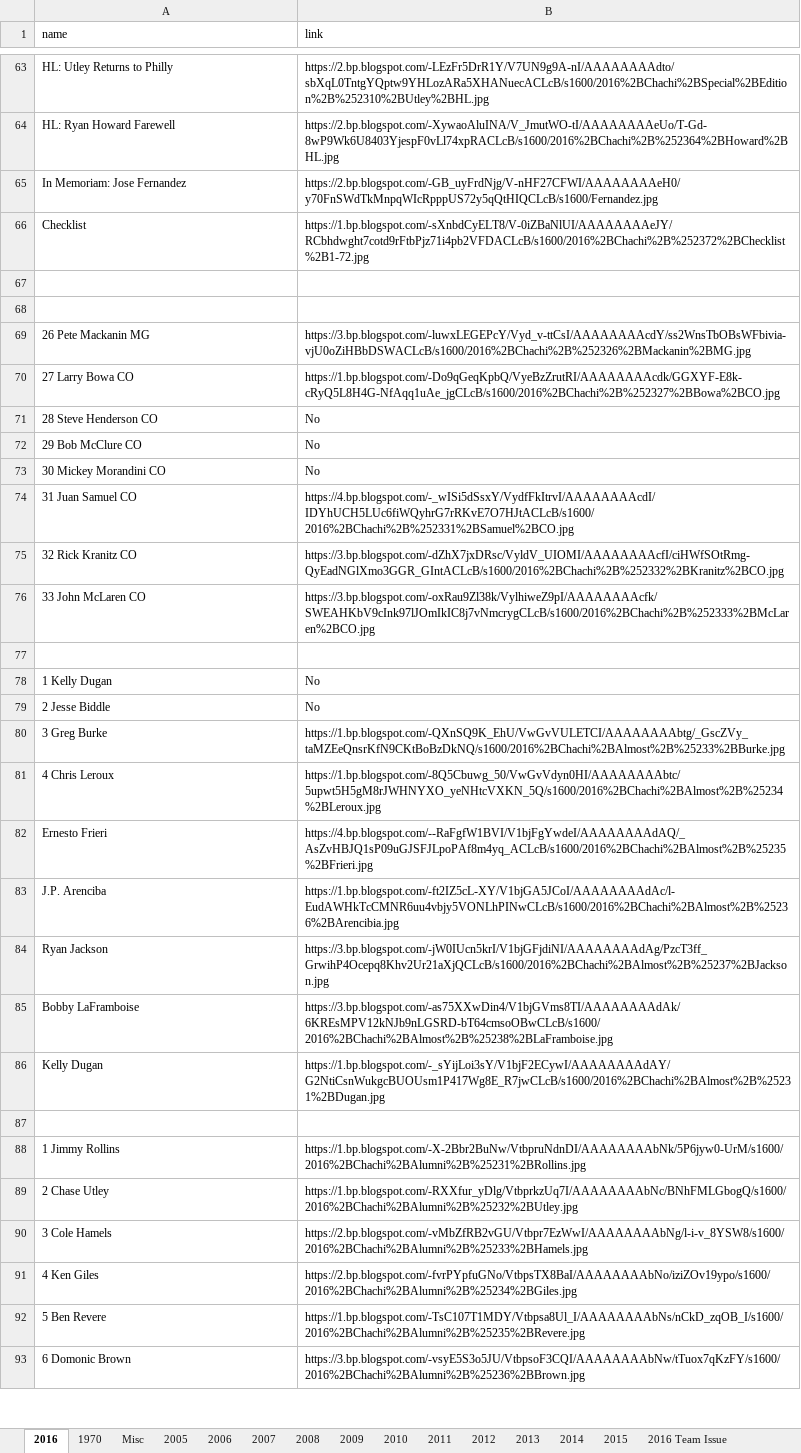
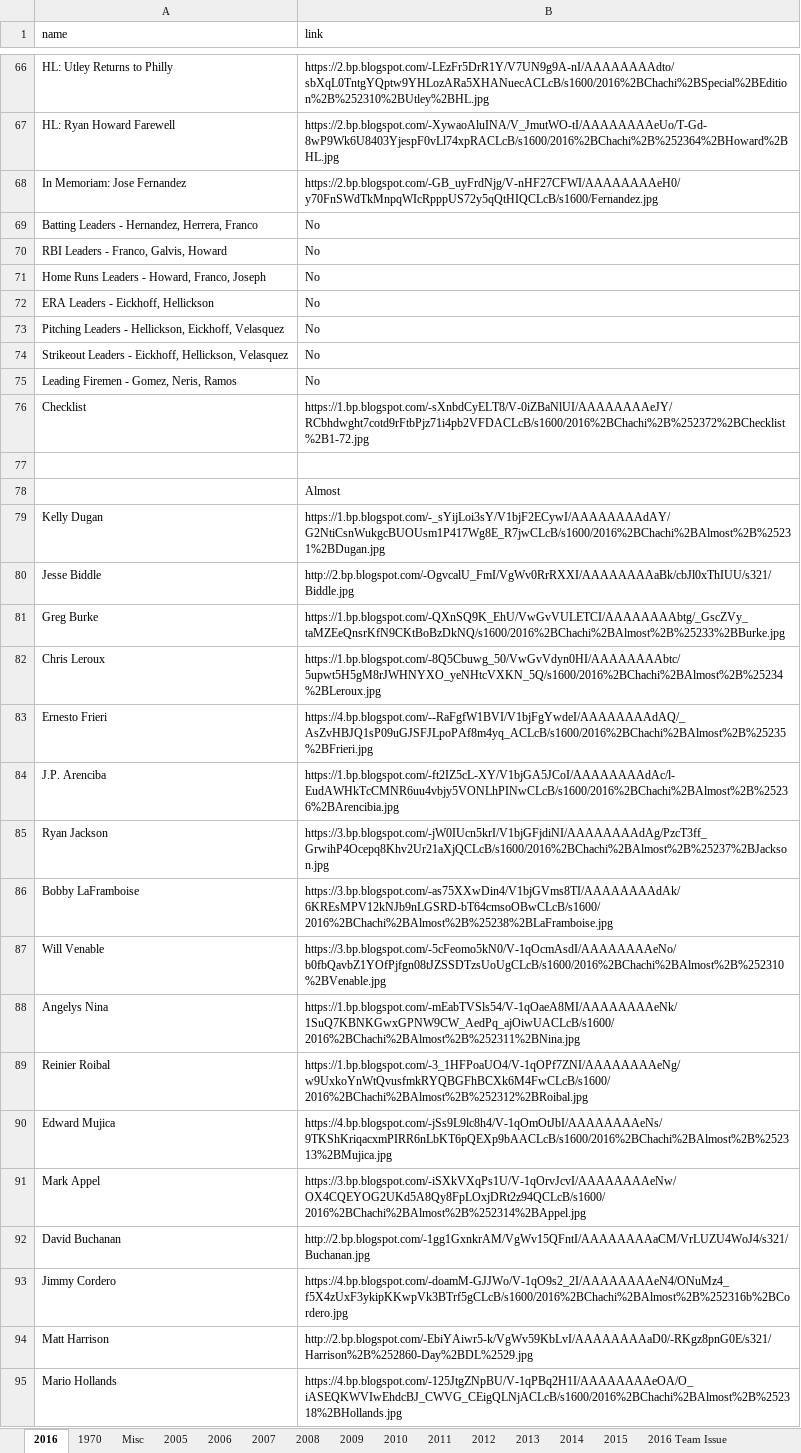
Before and after one commit to Wolfbane50/myApp, an Excel workbook: chachis.xlsx, sheet 2016, drawn as a sheet; only a part is shown, gaps mark what is left out; the shorter side is filled out with more unchanged rows; values as stored, in another font and other column widths than the file's, no borders; removed rows and columns are numbered as before the commit, all else as after; the diff covers the shown part only; the diff names each change by its address in the sheet, - before the commit and + after, or states it on an @@ line.

```diff
--- a/chachis.xlsx (sheet 2016)
+++ b/chachis.xlsx (sheet 2016)
+row 69: Batting Leaders - Hernandez, Herrera, Franco | No
+row 70: RBI Leaders - Franco, Galvis, Howard | No
+row 71: Home Runs Leaders - Howard, Franco, Joseph | No
+row 72: ERA Leaders - Eickhoff, Hellickson | No
+row 73: Pitching Leaders - Hellickson, Eickhoff, Velasquez | No
+row 74: Strikeout Leaders - Eickhoff, Hellickson, Velasquez | No
+row 75: Leading Firemen - Gomez, Neris, Ramos | No
-B78 (link): (empty)
+B78 (link): Almost
-row 69: 26 Pete Mackanin MG | https://3.bp.blogspot.com/-luwxLEGEPcY/Vyd_v-ttCsI/AAAAAAAAcdY/ss2WnsTbOBsWFbivia-vjU0oZiHBbDSWACLcB/s1600/2016%2BChachi%2B%252326%2BMackanin%2BMG.jpg
-row 70: 27 Larry Bowa CO | https://1.bp.blogspot.com/-Do9qGeqKpbQ/VyeBzZrutRI/AAAAAAAAcdk/GGXYF-E8k-cRyQ5L8H4G-NfAqq1uAe_jgCLcB/s1600/2016%2BChachi%2B%252327%2BBowa%2BCO.jpg
-row 71: 28 Steve Henderson CO | No
-row 72: 29 Bob McClure CO | No
-row 73: 30 Mickey Morandini CO | No
-row 74: 31 Juan Samuel CO | https://4.bp.blogspot.com/-_wISi5dSsxY/VydfFkItrvI/AAAAAAAAcdI/IDYhUCH5LUc6fiWQyhrG7rRKvE7O7HJtACLcB/s1600/2016%2BChachi%2B%252331%2BSamuel%2BCO.jpg
-row 75: 32 Rick Kranitz CO | https://3.bp.blogspot.com/-dZhX7jxDRsc/VyldV_UIOMI/AAAAAAAAcfI/ciHWfSOtRmg-QyEadNGlXmo3GGR_GIntACLcB/s1600/2016%2BChachi%2B%252332%2BKranitz%2BCO.jpg
-row 76: 33 John McLaren CO | https://3.bp.blogspot.com/-oxRau9Zl38k/VylhiweZ9pI/AAAAAAAAcfk/SWEAHKbV9cInk97lJOmIkIC8j7vNmcrygCLcB/s1600/2016%2BChachi%2B%252333%2BMcLaren%2BCO.jpg
-row 79: (empty)
+row 79: Kelly Dugan | https://1.bp.blogspot.com/-_sYijLoi3sY/V1bjF2ECywI/AAAAAAAAdAY/G2NtiCsnWukgcBUOUsm1P417Wg8E_R7jwCLcB/s1600/2016%2BChachi%2BAlmost%2B%25231%2BDugan.jpg
-row 78: 1 Kelly Dugan | No
-row 79: 2 Jesse Biddle | No
@@ row 141 moved to row 80: Jesse Biddle @@
-A81 (name): 3 Greg Burke
+A81 (name): Greg Burke
-A82 (name): 4 Chris Leroux
+A82 (name): Chris Leroux
-row 86: Kelly Dugan | https://1.bp.blogspot.com/-_sYijLoi3sY/V1bjF2ECywI/AAAAAAAAdAY/G2NtiCsnWukgcBUOUsm1P417Wg8E_R7jwCLcB/s1600/2016%2BChachi%2BAlmost%2B%25231%2BDugan.jpg
+row 87: Will Venable | https://3.bp.blogspot.com/-5cFeomo5kN0/V-1qOcmAsdI/AAAAAAAAeNo/b0fbQavbZ1YOfPjfgn08tJZSSDTzsUoUgCLcB/s1600/2016%2BChachi%2BAlmost%2B%252310%2BVenable.jpg
+row 88: Angelys Nina | https://1.bp.blogspot.com/-mEabTVSls54/V-1qOaeA8MI/AAAAAAAAeNk/1SuQ7KBNKGwxGPNW9CW_AedPq_ajOiwUACLcB/s1600/2016%2BChachi%2BAlmost%2B%252311%2BNina.jpg
+row 89: Reinier Roibal | https://1.bp.blogspot.com/-3_1HFPoaUO4/V-1qOPf7ZNI/AAAAAAAAeNg/w9UxkoYnWtQvusfmkRYQBGFhBCXk6M4FwCLcB/s1600/2016%2BChachi%2BAlmost%2B%252312%2BRoibal.jpg
+row 90: Edward Mujica | https://4.bp.blogspot.com/-jSs9L9lc8h4/V-1qOmOtJbI/AAAAAAAAeNs/9TKShKriqacxmPIRR6nLbKT6pQEXp9bAACLcB/s1600/2016%2BChachi%2BAlmost%2B%252313%2BMujica.jpg
+row 91: Mark Appel | https://3.bp.blogspot.com/-iSXkVXqPs1U/V-1qOrvJcvI/AAAAAAAAeNw/OX4CQEYOG2UKd5A8Qy8FpLOxjDRt2z94QCLcB/s1600/2016%2BChachi%2BAlmost%2B%252314%2BAppel.jpg
@@ row 142 moved to row 92: David Buchanan @@
+row 93: Jimmy Cordero | https://4.bp.blogspot.com/-doamM-GJJWo/V-1qO9s2_2I/AAAAAAAAeN4/ONuMz4_f5X4zUxF3ykipKKwpVk3BTrf5gCLcB/s1600/2016%2BChachi%2BAlmost%2B%252316b%2BCordero.jpg
@@ row 147 moved to row 94: Matt Harrison @@
+row 95: Mario Hollands | https://4.bp.blogspot.com/-125JtgZNpBU/V-1qPBq2H1I/AAAAAAAAeOA/O_iASEQKWVIwEhdcBJ_CWVG_CEigQLNjACLcB/s1600/2016%2BChachi%2BAlmost%2B%252318%2BHollands.jpg
```
Also changed, not shown: 15 added rows, 6 removed rows and 16 edited cells elsewhere in this sheet, sheet Missing Links, sheet Misc, 7 other files.
